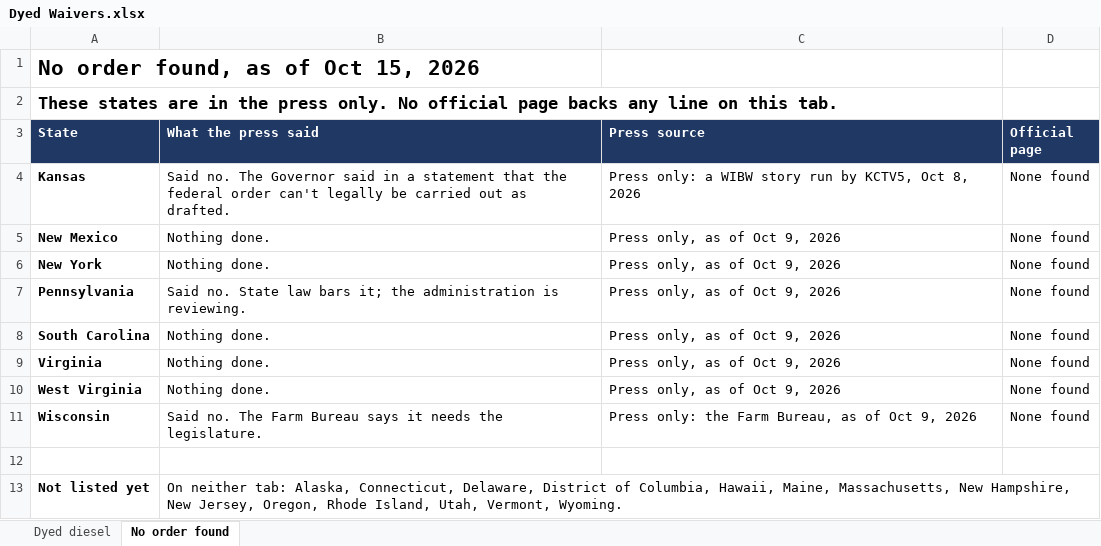
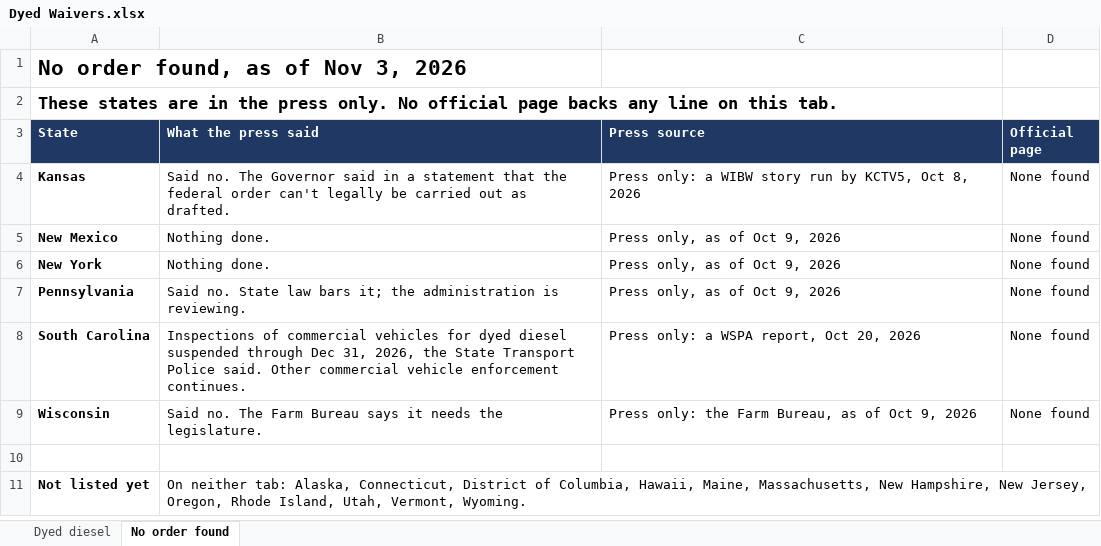
Before and after one commit to Fusemma/fuel-tax-tools, an Excel workbook: General/Dyed waivers/Dyed Waivers.xlsx, sheet No order found, drawn as a sheet; values as stored, in another font and other column widths than the file's, no borders; removed rows and columns are numbered as before the commit, all else as after; the diff names each change by its address in the sheet, - before the commit and + after, or states it on an @@ line.

Commit message:
Dyed waivers: every row checked against the state's newest word, Nov 3
Arkansas runs to Dec 31 (EO 26-16), Louisiana to Nov 18 (JML 26-101),
Tennessee's notice to "December 31" with no year, Kentucky to Nov 7 and
Maryland to Nov 8 counted from their 30-day limits. Ohio now has an
order (EO 2026-05D, Oct 21 to Dec 31). Delaware, Virginia and West
Virginia move onto the list from an official page each, and Virginia
and West Virginia leave No order found. South Carolina's press line is
the State Transport Police's, through Dec 31. Idaho, Indiana, Kentucky
and Maryland were re-read: no renewal posted. Titles say Nov 3.

```diff
--- a/General/Dyed waivers/Dyed Waivers.xlsx (sheet No order found)
+++ b/General/Dyed waivers/Dyed Waivers.xlsx (sheet No order found)
-A1 (State): No order found, as of Oct 15, 2026
+A1 (State): No order found, as of Nov 3, 2026
-B8 (What the press said): Nothing done.
+B8 (What the press said): Inspections of commercial vehicles for dyed diesel suspended through Dec 31, 2026, the State Transport Police said. Other commercial vehicle enforcement continues.
-C8 (Press source): Press only, as of Oct 9, 2026
+C8 (Press source): Press only: a WSPA report, Oct 20, 2026
-row 9: Virginia | Nothing done. | Press only, as of Oct 9, 2026 | None found
-row 10: West Virginia | Nothing done. | Press only, as of Oct 9, 2026 | None found
-B11 (What the press said): …Alaska, Connecticut, Delaware, District of…
+B11 (What the press said): …Alaska, Connecticut, District of…
```
Also changed, not shown: sheet Dyed diesel, formulas that keep their value, 2 other files.
